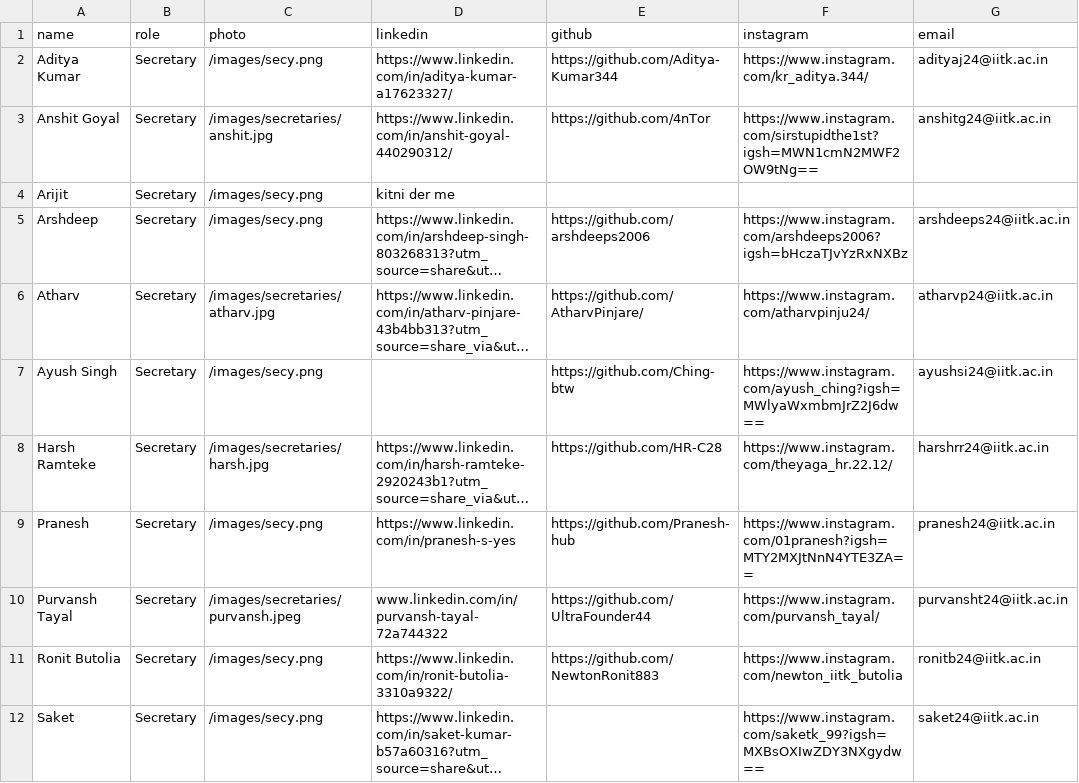
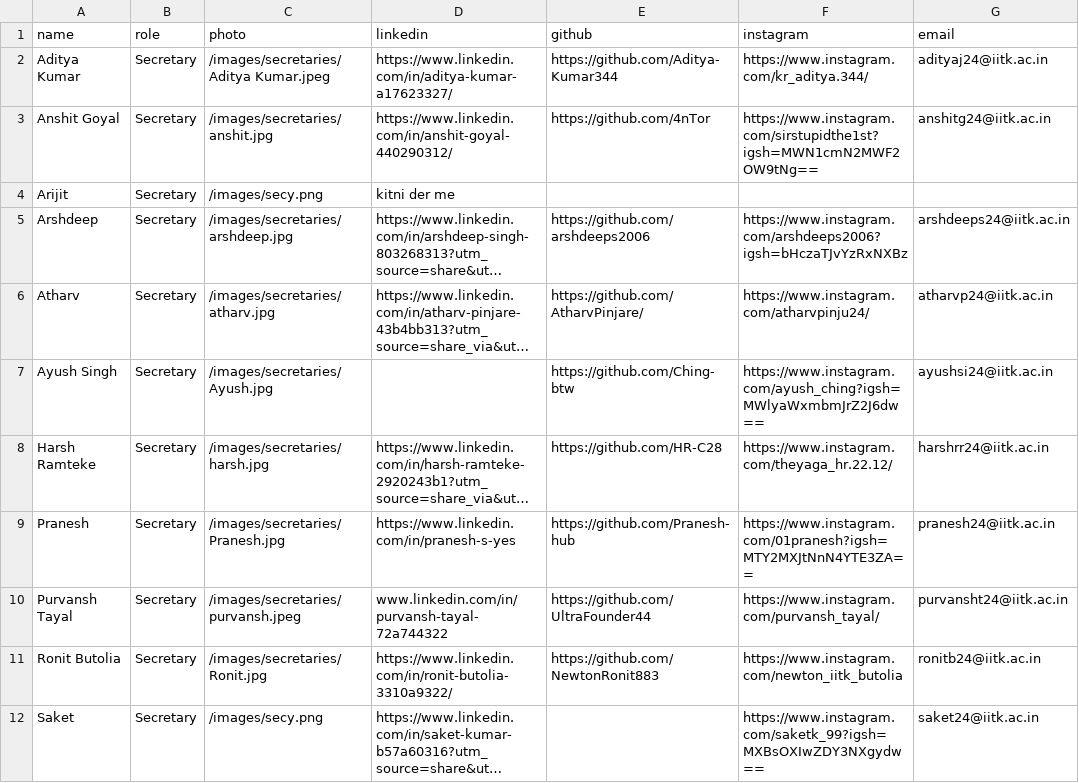
Before and after one commit to 4nTor/iitk-gamedev-club-website, a CSV file: public/data/secretaries.csv, drawn as a sheet; long unchanged cells end in …; the diff names each change by its address in the sheet, - before the commit and + after, or states it on an @@ line.

Commit message:
Update secretary photos and tighten mobile header layout

```diff
--- a/public/data/secretaries.csv
+++ b/public/data/secretaries.csv
-C2 (photo): /images/secy.png
+C2 (photo): /images/secretaries/Aditya Kumar.jpeg
-C5 (photo): /images/secy.png
+C5 (photo): /images/secretaries/arshdeep.jpg
-C7 (photo): /images/secy.png
+C7 (photo): /images/secretaries/Ayush.jpg
-C9 (photo): /images/secy.png
+C9 (photo): /images/secretaries/Pranesh.jpg
-C11 (photo): /images/secy.png
+C11 (photo): /images/secretaries/Ronit.jpg
```
Also changed, not shown: 10 other files.
